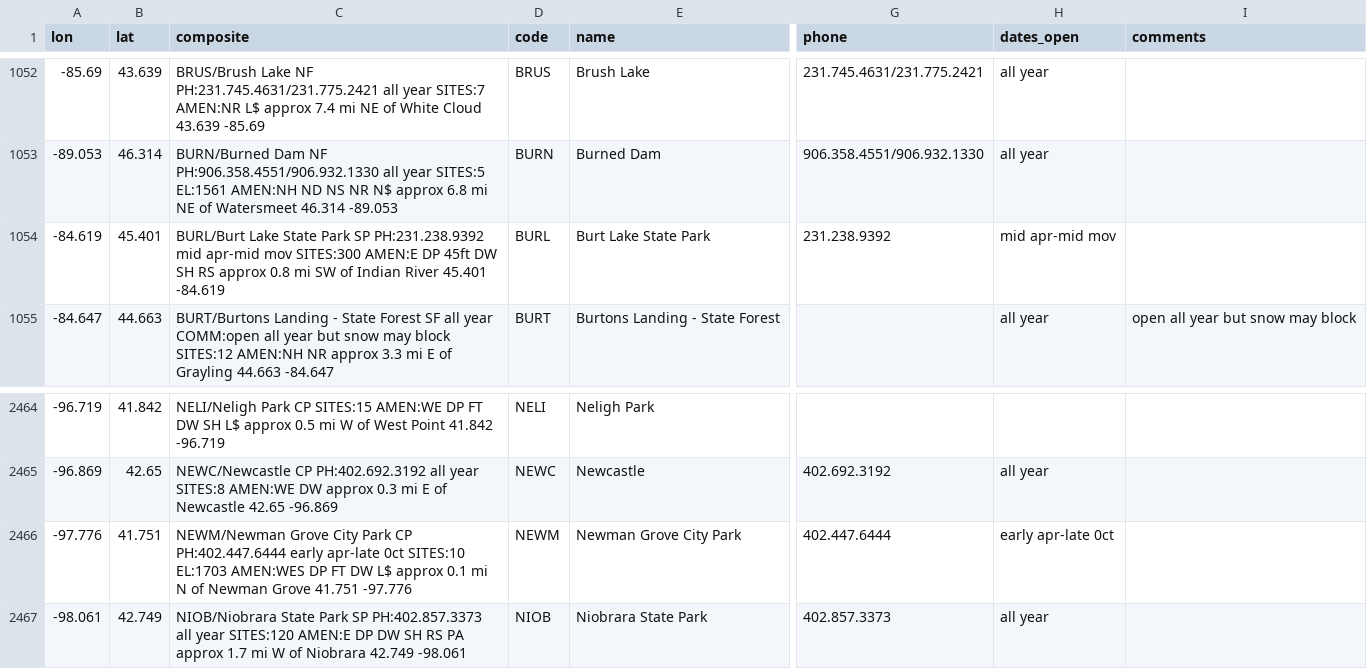
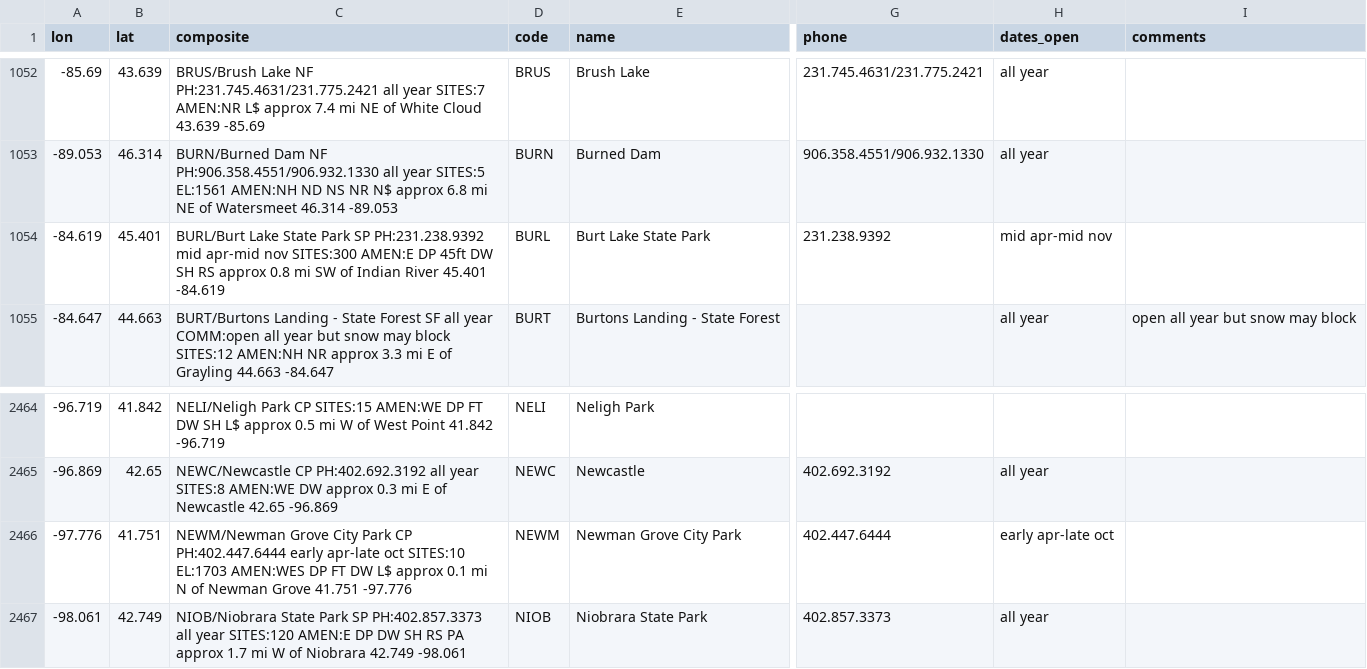
Before and after one commit to cverish/campsites-app, a CSV file: server/campsites_db/data/MidwestCamp.csv, drawn as a sheet; only a part is shown, gaps mark what is left out; the diff names each change by its address in the sheet, - before the commit and + after, or states it on an @@ line.

Commit message:
small cleanup of raw source data

```diff
--- a/server/campsites_db/data/MidwestCamp.csv
+++ b/server/campsites_db/data/MidwestCamp.csv
-C1054 (composite): …mid apr-mid mov SITES:300 AMEN:E…
+C1054 (composite): …mid apr-mid nov SITES:300 AMEN:E…
-H1054 (dates_open): mid apr-mid mov
+H1054 (dates_open): mid apr-mid nov
-C2466 (composite): …early apr-late 0ct SITES:10 EL:1703…
+C2466 (composite): …early apr-late oct SITES:10 EL:1703…
-H2466 (dates_open): early apr-late 0ct
+H2466 (dates_open): early apr-late oct
```
